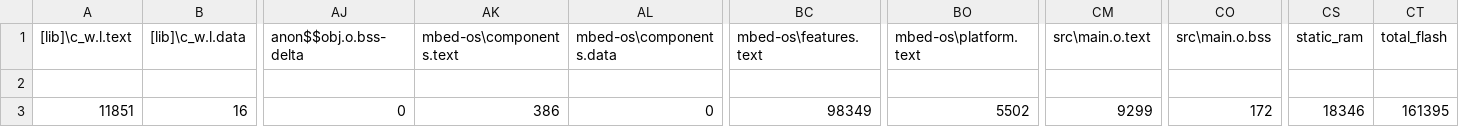
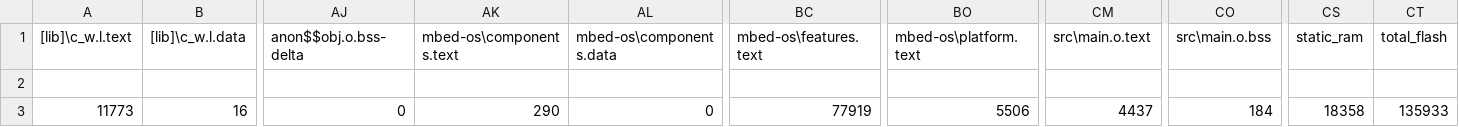
Before and after one commit to akhilsb/E2C-BLE, a CSV file: E2C_SMR_Protocol/BUILD/NUCLEO_F401RE/ARMC6/E2C_SMR_Protocol_map.csv, drawn as a sheet; only a part is shown, gaps mark what is left out; the diff names each change by its address in the sheet, - before the commit and + after, or states it on an @@ line.

```diff
--- a/E2C_SMR_Protocol/BUILD/NUCLEO_F401RE/ARMC6/E2C_SMR_Protocol_map.csv
+++ b/E2C_SMR_Protocol/BUILD/NUCLEO_F401RE/ARMC6/E2C_SMR_Protocol_map.csv
-A3 ([lib]\c_w.l.text): 11851
+A3 ([lib]\c_w.l.text): 11773
-AK3 (mbed-os\components.text): 386
+AK3 (mbed-os\components.text): 290
-BC3 (mbed-os\features.text): 98349
+BC3 (mbed-os\features.text): 77919
-BO3 (mbed-os\platform.text): 5502
+BO3 (mbed-os\platform.text): 5506
-CM3 (src\main.o.text): 9299
+CM3 (src\main.o.text): 4437
-CO3 (src\main.o.bss): 172
+CO3 (src\main.o.bss): 184
-CS3 (static_ram): 18346
+CS3 (static_ram): 18358
-CT3 (total_flash): 161395
+CT3 (total_flash): 135933
```
Also changed, not shown: 10 other files.
